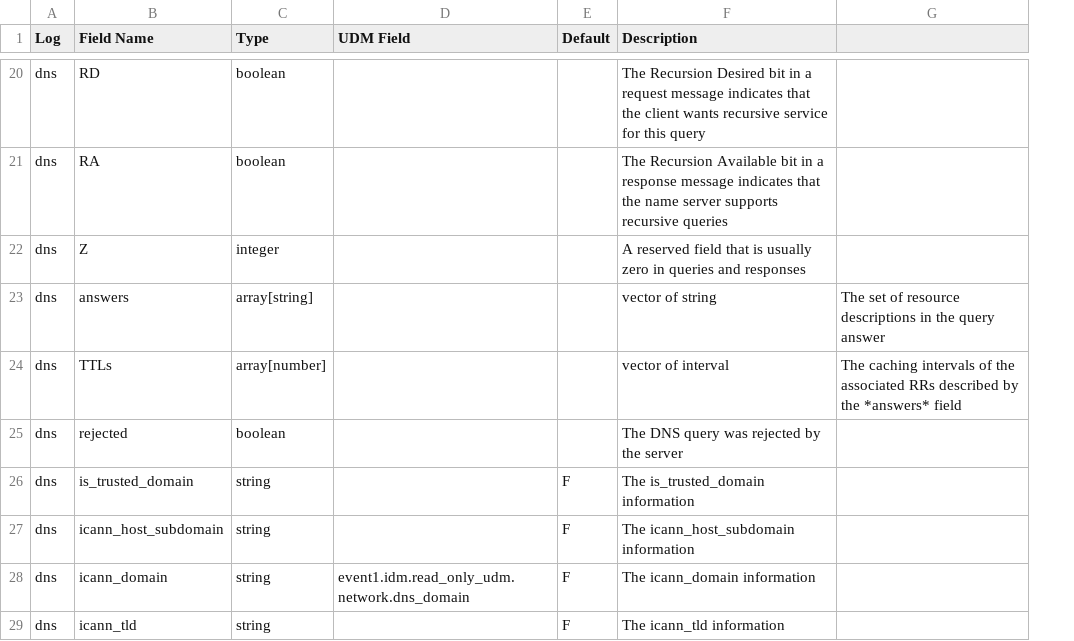
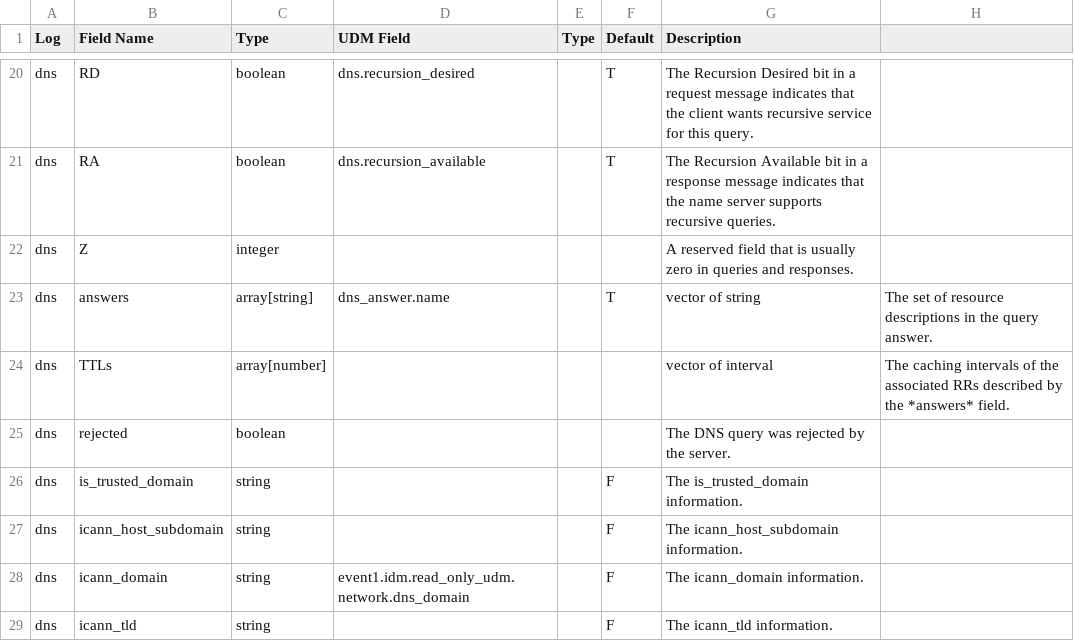
Before and after one commit to corelight/Chronicle, a CSV file: UDM_map.csv, drawn as a sheet; only a part is shown, gaps mark what is left out; removed rows and columns are numbered as before the commit, all else as after; the diff covers the shown part only; the diff names each change by its address in the sheet, - before the commit and + after, or states it on an @@ line.

```diff
--- a/UDM_map.csv
+++ b/UDM_map.csv
+column E (Type), empty
-column G, rows 23-24: The set of resource descriptions in the query answer | The caching intervals of the associated RRs described by the *answers* field
+column H, rows 23-24: The set of resource descriptions in the query answer. | The caching intervals of the associated RRs described by the *answers* field.
-D20 (UDM Field): (empty)
+D20 (UDM Field): dns.recursion_desired
-F20:F21 (Default): (empty)
+F20:F21 (Default): T
-G20 (Description): …for this query
+G20 (Description): …for this query.
-D21 (UDM Field): (empty)
+D21 (UDM Field): dns.recursion_available
-G21 (Description): …supports recursive queries
+G21 (Description): …supports recursive queries.
-G22 (Description): …queries and responses
+G22 (Description): …queries and responses.
-D23 (UDM Field): (empty)
+D23 (UDM Field): dns_answer.name
-F23 (Default): (empty)
+F23 (Default): T
-G25 (Description): The DNS query was rejected by the server
+G25 (Description): The DNS query was rejected by the server.
-G26 (Description): The is_trusted_domain information
+G26 (Description): The is_trusted_domain information.
-G27 (Description): The icann_host_subdomain information
+G27 (Description): The icann_host_subdomain information.
-G28 (Description): The icann_domain information
+G28 (Description): The icann_domain information.
-G29 (Description): The icann_tld information
+G29 (Description): The icann_tld information.
```
Also changed, not shown: 30 edited cells elsewhere in this file.
